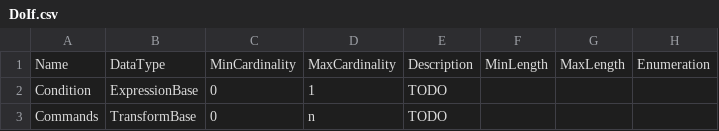
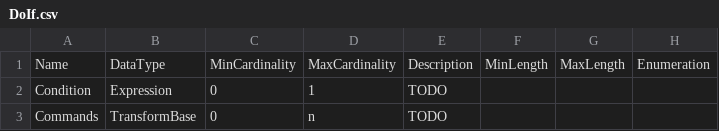
Before and after one commit to ddialliance/sdtl, a CSV file: CompositeTypes/DoIf/DoIf.csv, drawn as a sheet; only a part is shown; the diff names each change by its address in the sheet, - before the commit and + after, or states it on an @@ line.

```diff
--- a/CompositeTypes/DoIf/DoIf.csv
+++ b/CompositeTypes/DoIf/DoIf.csv
-B2: ExpressionBase
+B2: Expression
```
Also changed, not shown: CompositeTypes/Compute/Compute.csv, CompositeTypes/ExpressionBase/ExpressionBase.csv, 52 other files.
